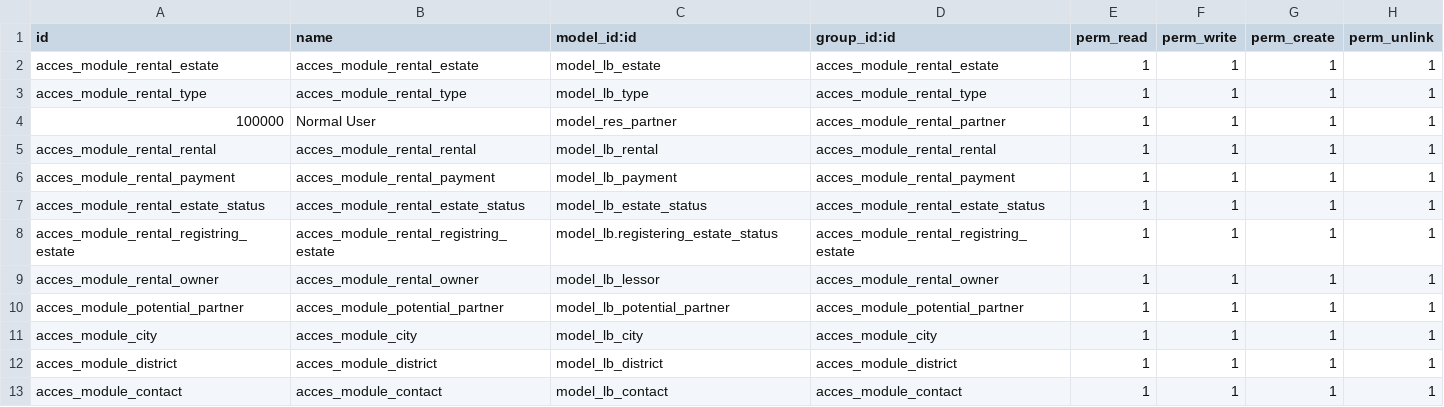
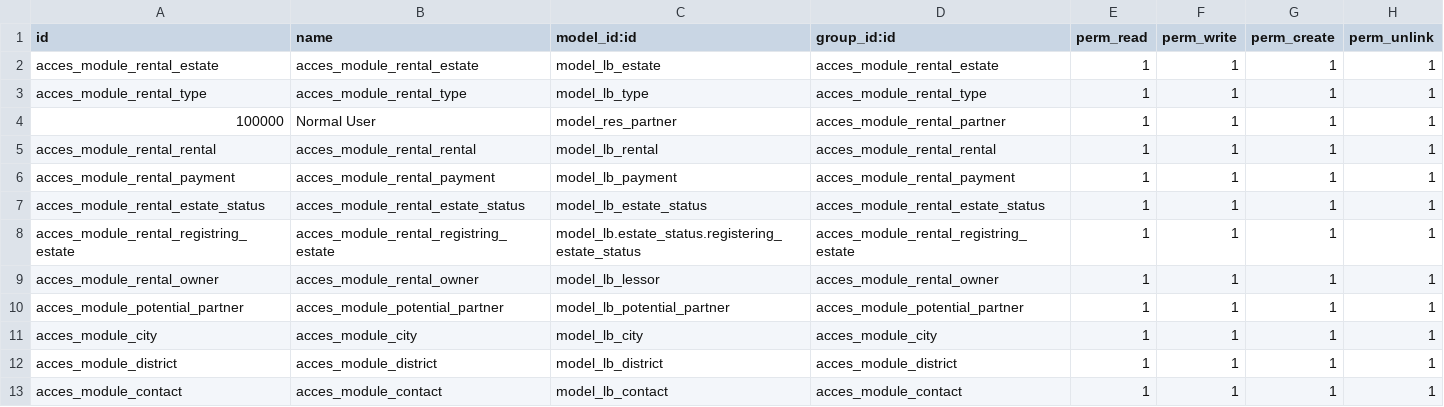
Before and after one commit to marcelsavegnago/zero_rental_estates, a CSV file: zero_rental_estates/security/ir.model.access.csv, drawn as a sheet.

Commit message:
Update ir.model.access.csv

```diff
--- a/zero_rental_estates/security/ir.model.access.csv
+++ b/zero_rental_estates/security/ir.model.access.csv
@@ -7,3 +7,3 @@ acces_module_rental_payment,acces_module_rental_payment,model_lb_payment,acces_m
 acces_module_rental_estate_status,acces_module_rental_estate_status,model_lb_estate_status,acces_module_rental_estate_status,1,1,1,1
-acces_module_rental_registring_estate,acces_module_rental_registring_estate,model_lb.registering_estate_status,acces_module_rental_registring_estate,1,1,1,1
+acces_module_rental_registring_estate,acces_module_rental_registring_estate,model_lb.estate_status.registering_estate_status,acces_module_rental_registring_estate,1,1,1,1
 acces_module_rental_owner,acces_module_rental_owner,model_lb_lessor,acces_module_rental_owner,1,1,1,1
```
